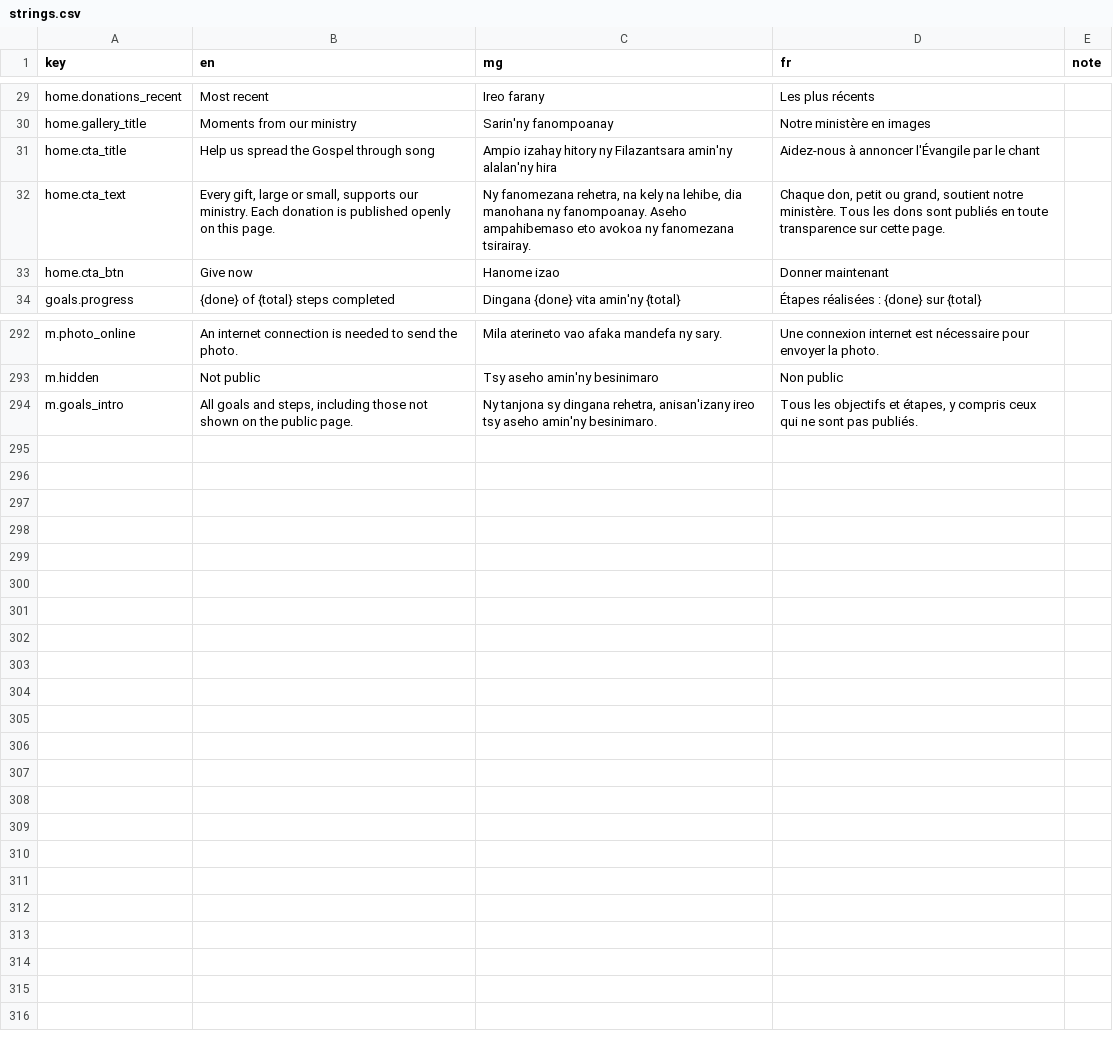
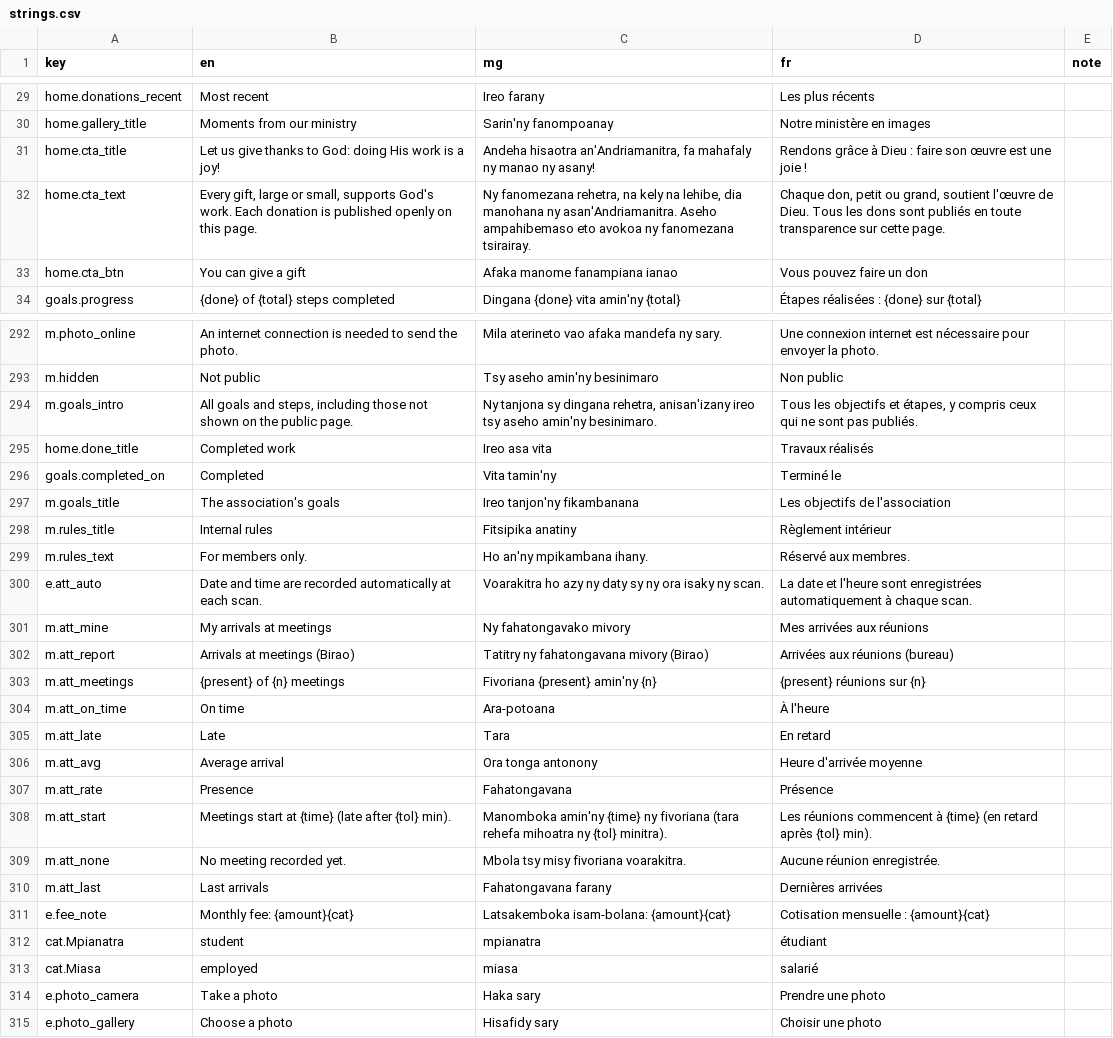
Before and after one commit to zaspafi-toliara/fifandraisana, a CSV file: i18n/strings.csv, drawn as a sheet; only a part is shown, gaps mark what is left out; the diff covers the shown part only.

```diff
--- a/i18n/strings.csv
+++ b/i18n/strings.csv
@@ -30,5 +30,5 @@ home.donations_recent,Most recent,Ireo farany,Les plus récents,
 home.gallery_title,Moments from our ministry,Sarin'ny fanompoanay,Notre ministère en images,
-home.cta_title,Help us spread the Gospel through song,Ampio izahay hitory ny Filazantsara amin'ny alalan'ny hira,Aidez-nous à annoncer l'Évangile par le chant,
-home.cta_text,"Every gift, large or small, supports our ministry. Each donation is published openly on this page.","Ny fanomezana rehetra, na kely na lehibe, dia manohana ny fanompoanay. Aseho ampahibemaso eto avokoa ny fanomezana tsirairay.","Chaque don, petit ou grand, soutient notre ministère. Tous les dons sont publiés en toute transparence sur cette page.",
-home.cta_btn,Give now,Hanome izao,Donner maintenant,
+home.cta_title,Let us give thanks to God: doing His work is a joy!,"Andeha hisaotra an'Andriamanitra, fa mahafaly ny manao ny asany!",Rendons grâce à Dieu : faire son œuvre est une joie !,
+home.cta_text,"Every gift, large or small, supports God's work. Each donation is published openly on this page.","Ny fanomezana rehetra, na kely na lehibe, dia manohana ny asan'Andriamanitra. Aseho ampahibemaso eto avokoa ny fanomezana tsirairay.","Chaque don, petit ou grand, soutient l'œuvre de Dieu. Tous les dons sont publiés en toute transparence sur cette page.",
+home.cta_btn,You can give a gift,Afaka manome fanampiana ianao,Vous pouvez faire un don,
 goals.progress,{done} of {total} steps completed,Dingana {done} vita amin'ny {total},Étapes réalisées : {done} sur {total},
@@ -294 +294,22 @@ m.hidden,Not public,Tsy aseho amin'ny besinimaro,Non public,
 m.goals_intro,"All goals and steps, including those not shown on the public page.","Ny tanjona sy dingana rehetra, anisan'izany ireo tsy aseho amin'ny besinimaro.","Tous les objectifs et étapes, y compris ceux qui ne sont pas publiés.",
+home.done_title,Completed work,Ireo asa vita,Travaux réalisés,
+goals.completed_on,Completed,Vita tamin'ny,Terminé le,
+m.goals_title,The association's goals,Ireo tanjon'ny fikambanana,Les objectifs de l'association,
+m.rules_title,Internal rules,Fitsipika anatiny,Règlement intérieur,
+m.rules_text,For members only.,Ho an'ny mpikambana ihany.,Réservé aux membres.,
+e.att_auto,Date and time are recorded automatically at each scan.,Voarakitra ho azy ny daty sy ny ora isaky ny scan.,La date et l'heure sont enregistrées automatiquement à chaque scan.,
+m.att_mine,My arrivals at meetings,Ny fahatongavako mivory,Mes arrivées aux réunions,
+m.att_report,Arrivals at meetings (Birao),Tatitry ny fahatongavana mivory (Birao),Arrivées aux réunions (bureau),
+m.att_meetings,{present} of {n} meetings,Fivoriana {present} amin'ny {n},{present} réunions sur {n},
+m.att_on_time,On time,Ara-potoana,À l'heure,
+m.att_late,Late,Tara,En retard,
+m.att_avg,Average arrival,Ora tonga antonony,Heure d'arrivée moyenne,
+m.att_rate,Presence,Fahatongavana,Présence,
+m.att_start,Meetings start at {time} (late after {tol} min).,Manomboka amin'ny {time} ny fivoriana (tara rehefa mihoatra ny {tol} minitra).,Les réunions commencent à {time} (en retard après {tol} min).,
+m.att_none,No meeting recorded yet.,Mbola tsy misy fivoriana voarakitra.,Aucune réunion enregistrée.,
+m.att_last,Last arrivals,Fahatongavana farany,Dernières arrivées,
+e.fee_note,Monthly fee: {amount}{cat},Latsakemboka isam-bolana: {amount}{cat},Cotisation mensuelle : {amount}{cat},
+cat.Mpianatra,student,mpianatra,étudiant,
+cat.Miasa,employed,miasa,salarié,
+e.photo_camera,Take a photo,Haka sary,Prendre une photo,
+e.photo_gallery,Choose a photo,Hisafidy sary,Choisir une photo,
```
Also changed, not shown: 31 edited cells elsewhere in this file, 17 other files.
